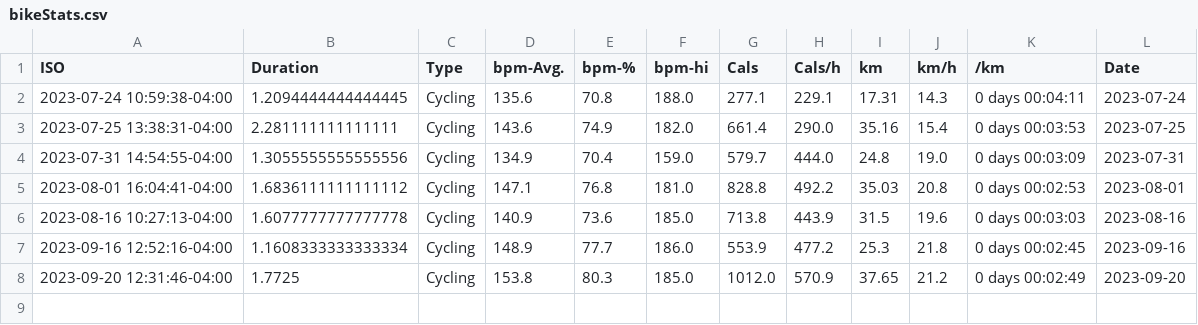
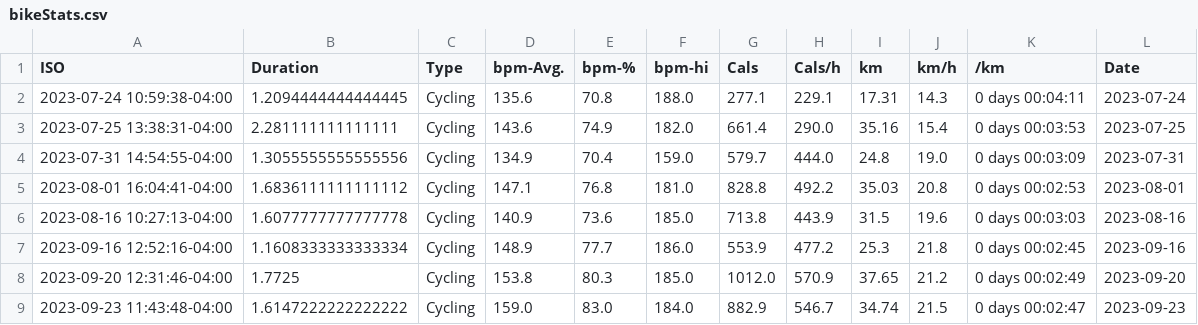
Before and after one commit to palmerac/Elevate, a CSV file: bikeStats.csv, drawn as a sheet; the diff names each change by its address in the sheet, - before the commit and + after, or states it on an @@ line.

```diff
--- a/bikeStats.csv
+++ b/bikeStats.csv
+row 9: 2023-09-23 11:43:48-04:00 | 1.6147222222222222 | Cycling | 159.0 | 83.0 | 184.0 | 882.9 | 546.7 | 34.74 | 21.5 | 0 days 00:02:47 | 2023-09-23
```
Also changed, not shown: HeartWatch-Workouts-20230717-to-20230924.csv, 10 other files.
